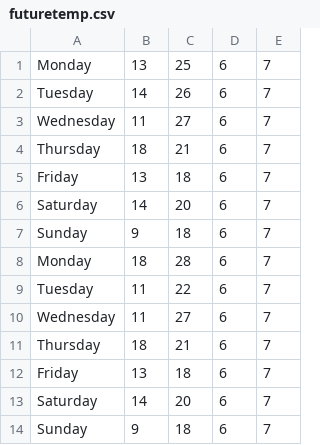
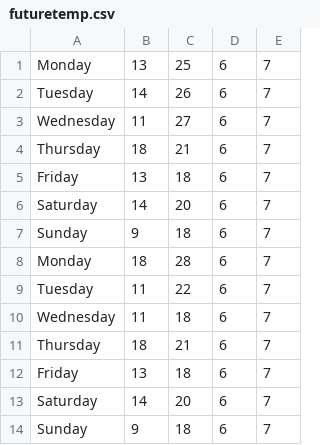
Before and after one commit to GeraldFreis/OOP-CS-1102, a CSV file: Week-7/futuretemp.csv, drawn as a sheet.

Commit message:
updates

```diff
--- a/Week-7/futuretemp.csv
+++ b/Week-7/futuretemp.csv
@@ -9,3 +9,3 @@ Monday,18,28,6,7
 Tuesday,11,22,6,7
-Wednesday,11,27,6,7
+Wednesday,11,18,6,7
 Thursday,18,21,6,7
```
